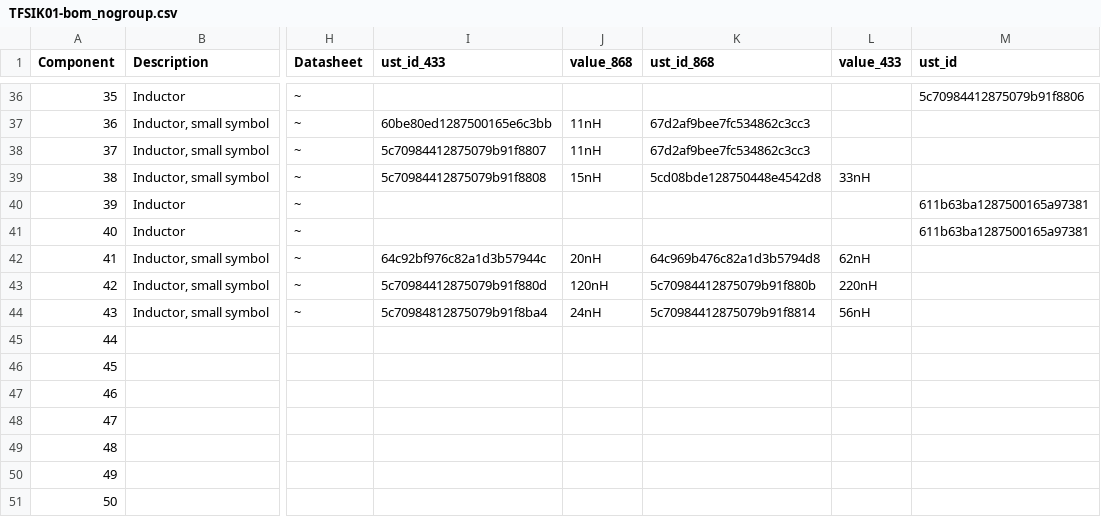
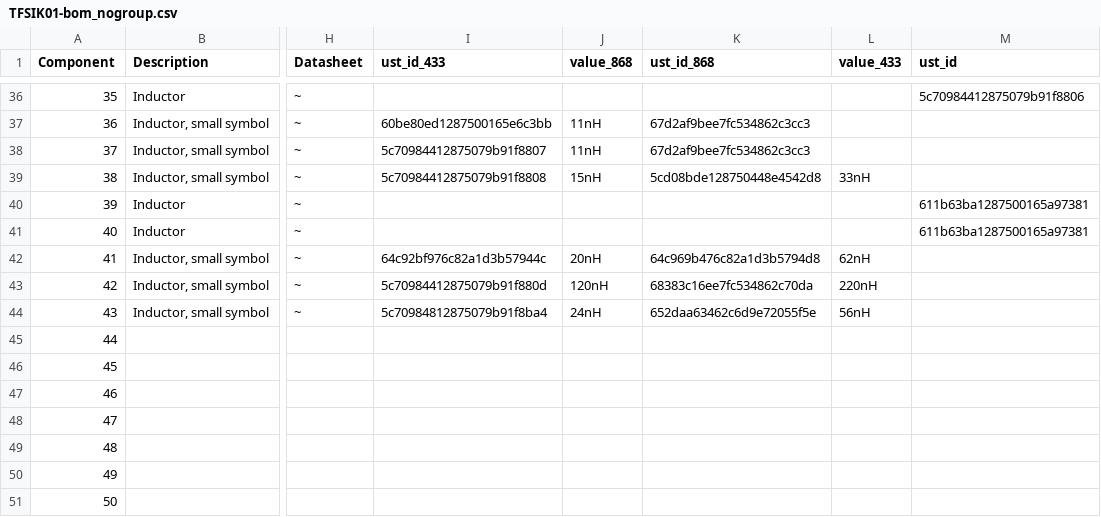
Before and after one commit to ThunderFly-aerospace/TFSIK01, a CSV file: hw/cam_profi/assembly/TFSIK01-bom_nogroup.csv, drawn as a sheet; only a part is shown, gaps mark what is left out; the diff names each change by its address in the sheet, - before the commit and + after, or states it on an @@ line.

```diff
--- a/hw/cam_profi/assembly/TFSIK01-bom_nogroup.csv
+++ b/hw/cam_profi/assembly/TFSIK01-bom_nogroup.csv
-K43 (ust_id_868): 5c70984412875079b91f880b
+K43 (ust_id_868): 68383c16ee7fc534862c70da
-K44 (ust_id_868): 5c70984412875079b91f8814
+K44 (ust_id_868): 652daa63462c6d9e72055f5e
```
Also changed, not shown: hw/cam_profi/assembly/TFSIK01-bom.csv, 20 other files.
